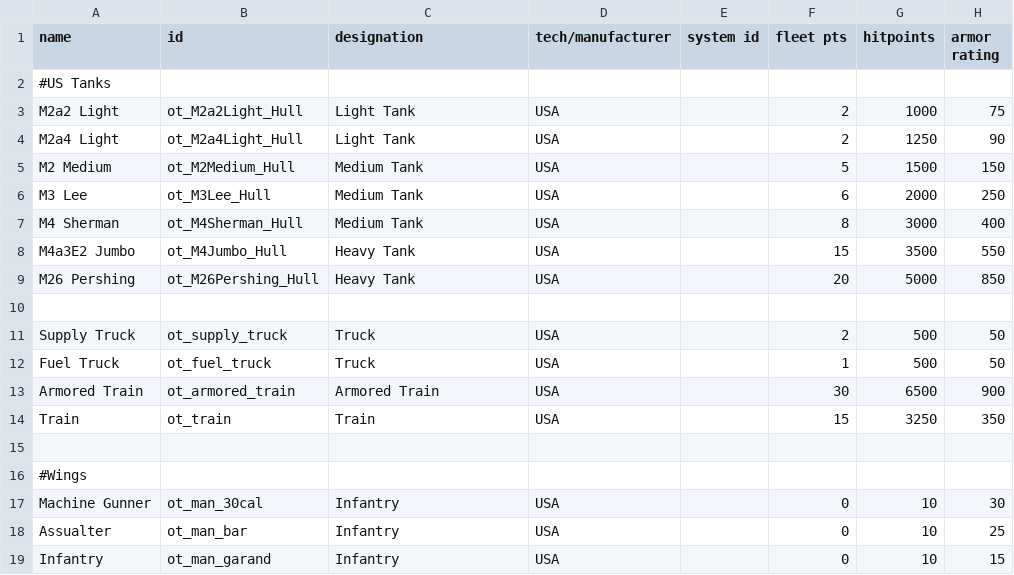
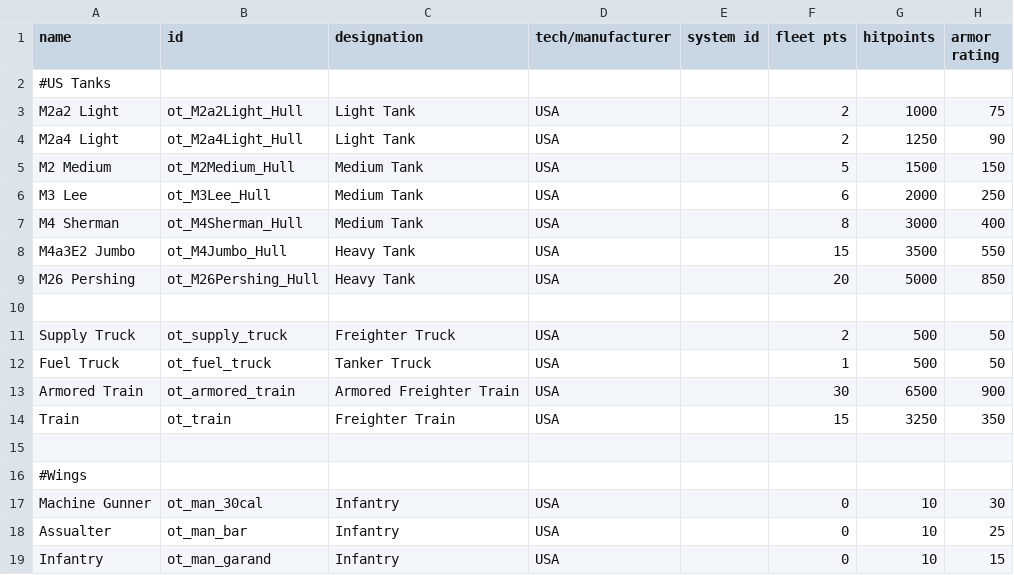
Before and after one commit to OfflcerSam/TankSector, a CSV file: data/hulls/ship_data.csv, drawn as a sheet; only a part is shown; the diff names each change by its address in the sheet, - before the commit and + after, or states it on an @@ line.

Commit message:
naming

```diff
--- a/data/hulls/ship_data.csv
+++ b/data/hulls/ship_data.csv
-C11 (designation): Truck
+C11 (designation): Freighter Truck
-C12 (designation): Truck
+C12 (designation): Tanker Truck
-C13 (designation): Armored Train
+C13 (designation): Armored Freighter Train
-C14 (designation): Train
+C14 (designation): Freighter Train
```
